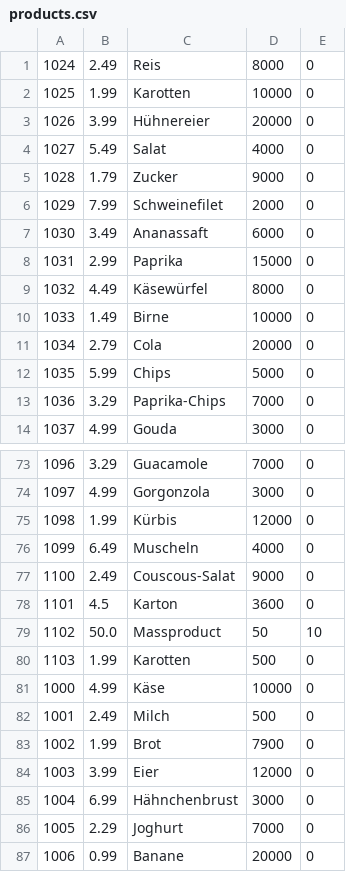
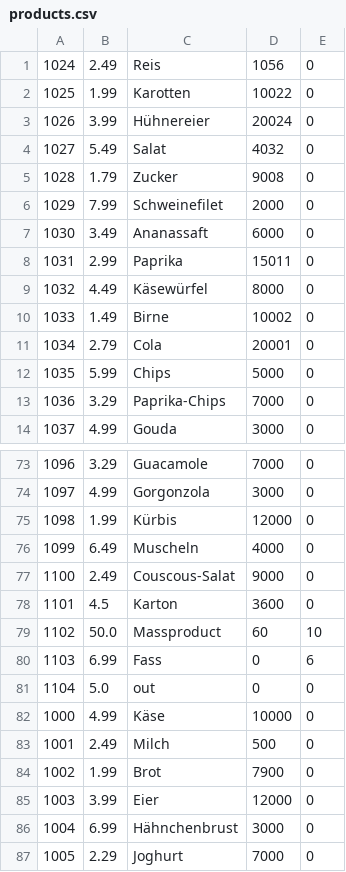
Before and after one commit to SkazuHD/ss-23-eshop, a CSV file: products.csv, drawn as a sheet; only a part is shown, gaps mark what is left out; the shorter side is filled out with more unchanged rows.

```diff
--- a/products.csv
+++ b/products.csv
@@ -1,12 +1,12 @@
-1024;2.49;Reis;8000;0
-1025;1.99;Karotten;10000;0
-1026;3.99;Hühnereier;20000;0
-1027;5.49;Salat;4000;0
-1028;1.79;Zucker;9000;0
+1024;2.49;Reis;1056;0
+1025;1.99;Karotten;10022;0
+1026;3.99;Hühnereier;20024;0
+1027;5.49;Salat;4032;0
+1028;1.79;Zucker;9008;0
 1029;7.99;Schweinefilet;2000;0
 1030;3.49;Ananassaft;6000;0
-1031;2.99;Paprika;15000;0
+1031;2.99;Paprika;15011;0
 1032;4.49;Käsewürfel;8000;0
-1033;1.49;Birne;10000;0
-1034;2.79;Cola;20000;0
+1033;1.49;Birne;10002;0
+1034;2.79;Cola;20001;0
 1035;5.99;Chips;5000;0
@@ -78,4 +78,5 @@
 1101;4.5;Karton;3600;0
-1102;50.0;Massproduct;50;10
-1103;1.99;Karotten;500;0
+1102;50.0;Massproduct;60;10
+1103;6.99;Fass;0;6
+1104;5.0;out;0;0
 1000;4.99;Käse;10000;0
```
Also changed, not shown: 47 other files.
